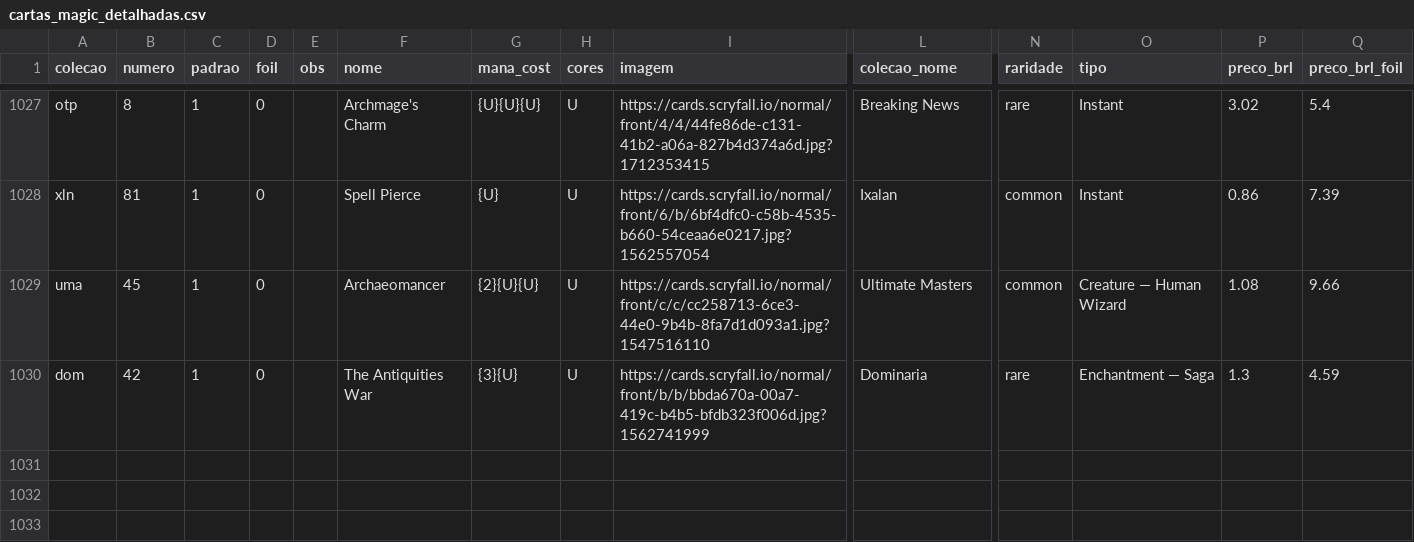
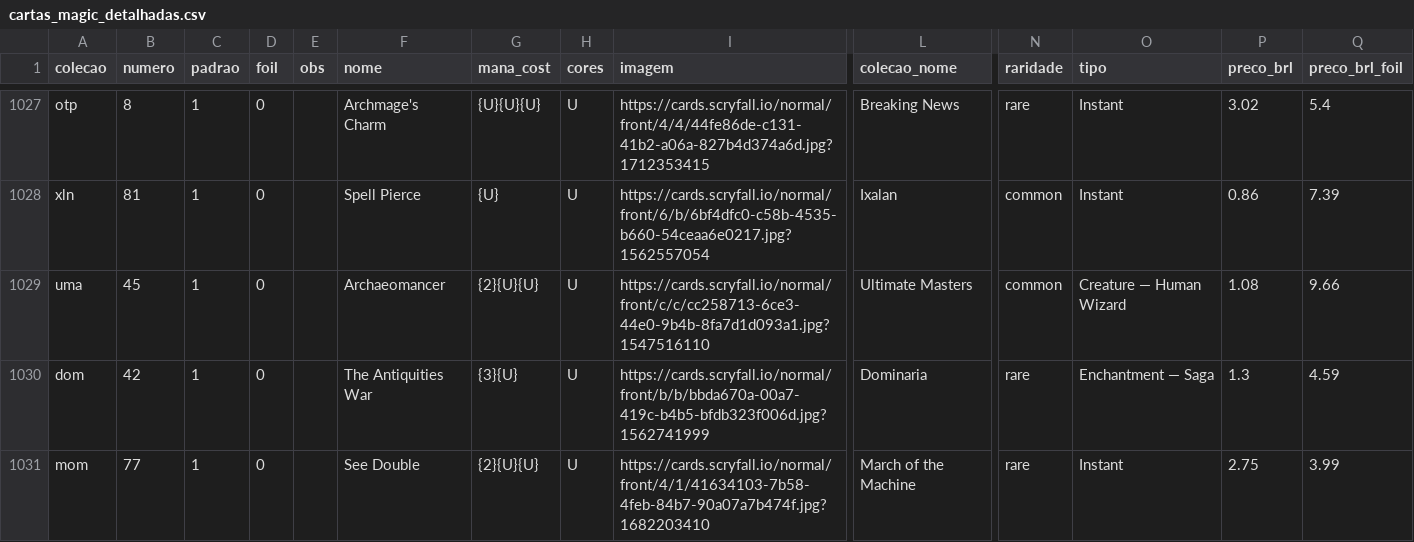
Before and after one commit to a-ruivo/mtg-cards-price-via-scryfall-api, a CSV file: cartas_magic_detalhadas.csv, drawn as a sheet; only a part is shown, gaps mark what is left out; rows hold the shown columns only; the diff names each change by its address in the sheet, - before the commit and + after, or states it on an @@ line.

Commit message:
Atualização incremental via Streamlit

```diff
--- a/cartas_magic_detalhadas.csv
+++ b/cartas_magic_detalhadas.csv
+row 1031: mom | 77 | 1 | 0 |  | See Double | {2}{U}{U} | U | https://cards.scryfall.io/normal/front/4/1/41634103-7b58-4feb-84b7-90a07a7b474f.jpg?1682203410 | March of the Machine | rare | Instant | 2.75 | 3.99
```
